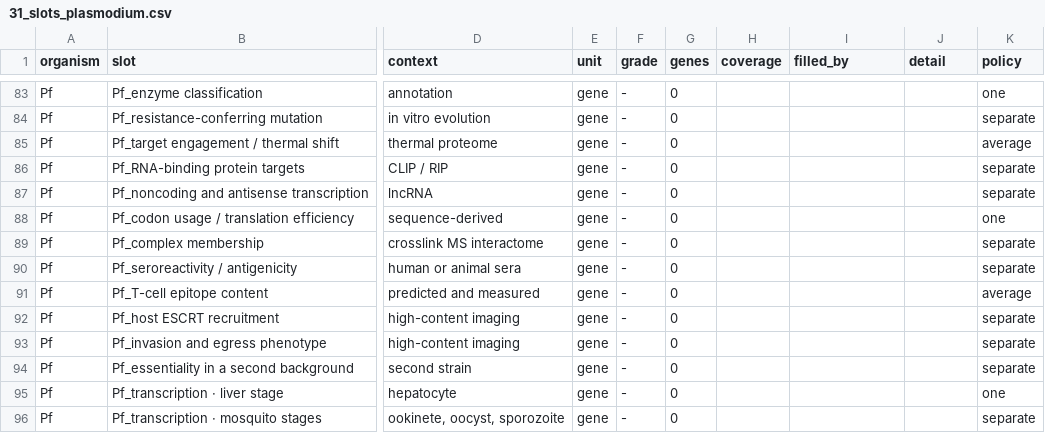
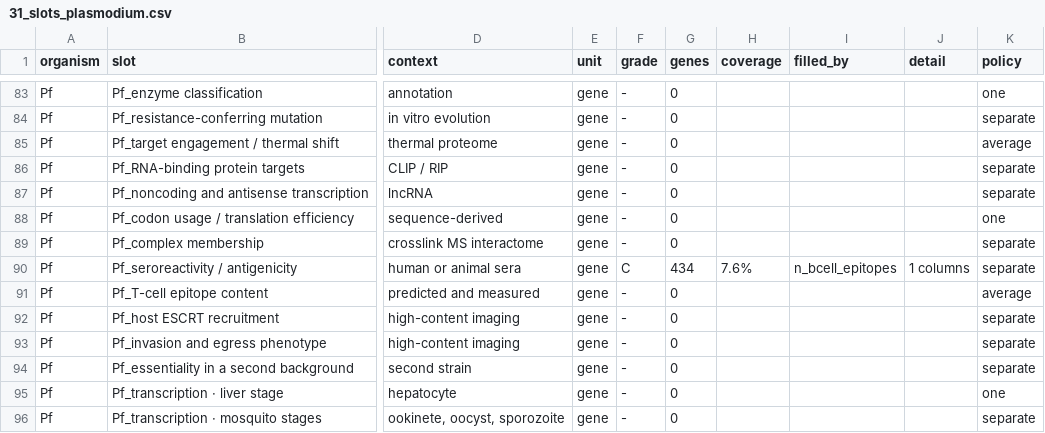
Before and after one commit to EinarOlafsson/starplast, a CSV file: instructions/done/31_slots_plasmodium.csv, drawn as a sheet; only a part is shown, gaps mark what is left out; the diff names each change by its address in the sheet, - before the commit and + after, or states it on an @@ line.

```diff
--- a/instructions/done/31_slots_plasmodium.csv
+++ b/instructions/done/31_slots_plasmodium.csv
-F90 (grade): -
+F90 (grade): C
-G90 (genes): 0
+G90 (genes): 434
-H90 (coverage): (empty)
+H90 (coverage): 7.6%
-I90 (filled_by): (empty)
+I90 (filled_by): n_bcell_epitopes
-J90 (detail): (empty)
+J90 (detail): 1 columns
```
Also changed, not shown: instructions/done/31_slots.csv, 10 other files.
